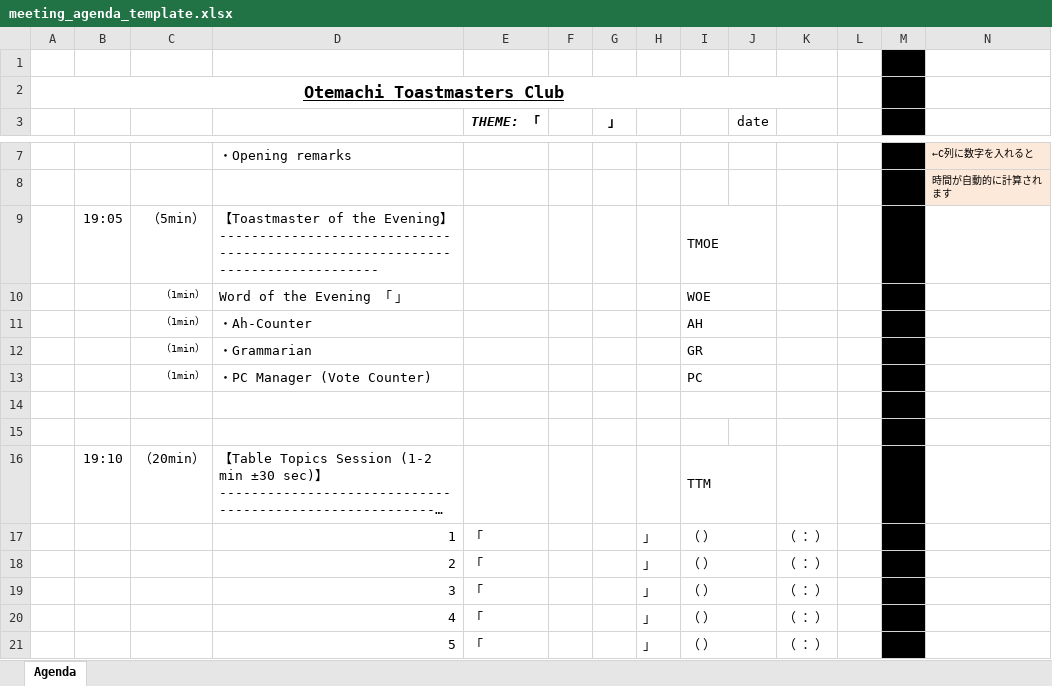
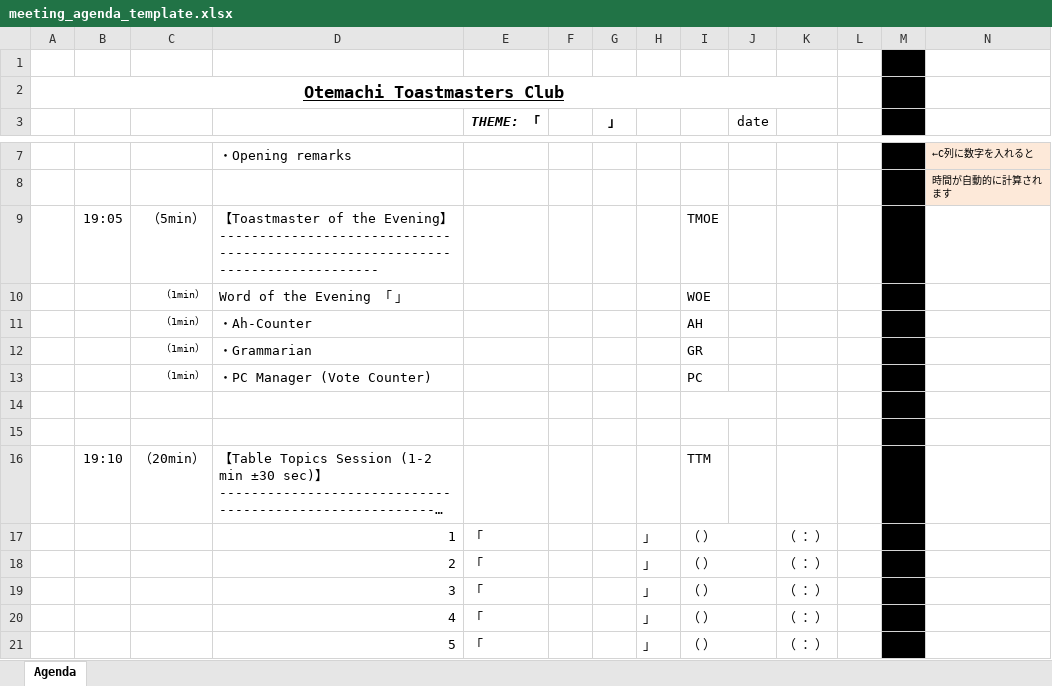
Before and after one commit to otemachitoastmasters-glitch/otemachiko, an Excel workbook: meeting_agenda_template.xlsx, sheet Agenda, drawn as a sheet; only a part is shown, gaps mark what is left out; long unchanged cells end in …; values as stored, in another font and other column widths than the file's, no borders; charts and pictures not drawn; the diff covers the shown part only; the diff names each change by its address in the sheet, - before the commit and + after, or states it on an @@ line.

```diff
--- a/meeting_agenda_template.xlsx (sheet Agenda)
+++ b/meeting_agenda_template.xlsx (sheet Agenda)
-I9:J9 merged
-I10:J10 merged
-I11:J11 merged
-I12:J12 merged
-I13:J13 merged
-I16:J16 merged
```
Also changed, not shown: merged cells elsewhere in this sheet.
